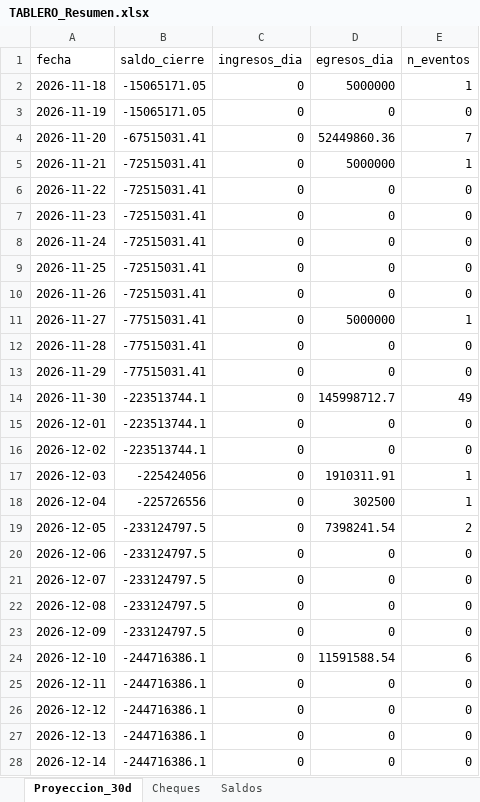
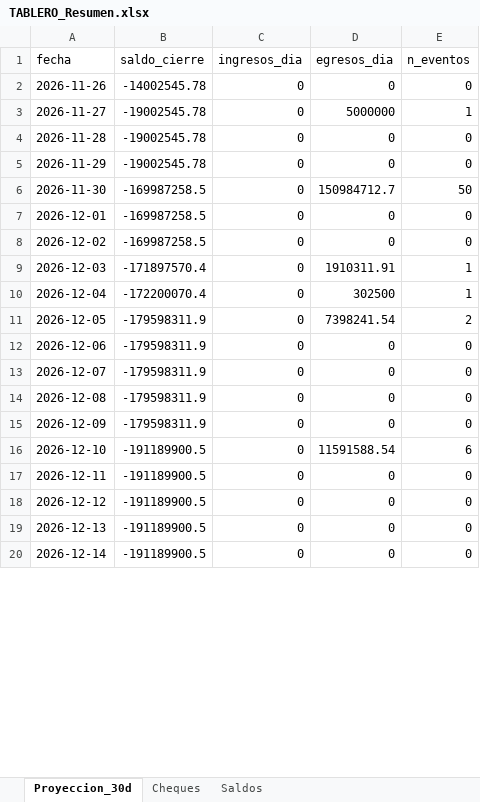
Before and after one commit to francolunaklick-web/GRIFFTABLEROS, an Excel workbook: flujo_bancario/TABLERO_Resumen.xlsx, sheet Proyeccion_30d, drawn as a sheet; only a part is shown; values as stored, in another font and other column widths than the file's, no borders; removed rows and columns are numbered as before the commit, all else as after; the diff covers the shown part only; the diff names each change by its address in the sheet, - before the commit and + after, or states it on an @@ line.

```diff
--- a/flujo_bancario/TABLERO_Resumen.xlsx (sheet Proyeccion_30d)
+++ b/flujo_bancario/TABLERO_Resumen.xlsx (sheet Proyeccion_30d)
-row 2: 2026-11-18 | -15065171.05 | 0 | 5000000 | 1
-row 3: 2026-11-19 | -15065171.05 | 0 | 0 | 0
-row 4: 2026-11-20 | -67515031.41 | 0 | 52449860.36 | 7
-row 5: 2026-11-21 | -72515031.41 | 0 | 5000000 | 1
-row 6: 2026-11-22 | -72515031.41 | 0 | 0 | 0
-row 7: 2026-11-23 | -72515031.41 | 0 | 0 | 0
-row 8: 2026-11-24 | -72515031.41 | 0 | 0 | 0
-row 9: 2026-11-25 | -72515031.41 | 0 | 0 | 0
-B2 (saldo_cierre): -72515031.41
+B2 (saldo_cierre): -14002545.78
-B3:B5 (saldo_cierre): -77515031.41
+B3:B5 (saldo_cierre): -19002545.78
-B6:B8 (saldo_cierre): -223513744.1
+B6:B8 (saldo_cierre): -169987258.5
-D6 (egresos_dia): 145998712.7
+D6 (egresos_dia): 150984712.7
-E6 (n_eventos): 49
+E6 (n_eventos): 50
-B9 (saldo_cierre): -225424056
+B9 (saldo_cierre): -171897570.4
-B10 (saldo_cierre): -225726556
+B10 (saldo_cierre): -172200070.4
-B11:B15 (saldo_cierre): -233124797.5
+B11:B15 (saldo_cierre): -179598311.9
-B16:B20 (saldo_cierre): -244716386.1
+B16:B20 (saldo_cierre): -191189900.5
```
Also changed, not shown: 8 added rows and 4 edited cells elsewhere in this sheet, sheet Cheques, cuentas_a_pagar/TABLERO_Resumen.xlsx, estado_resultado/TABLERO_Resumen.xlsx, 9 other files.
